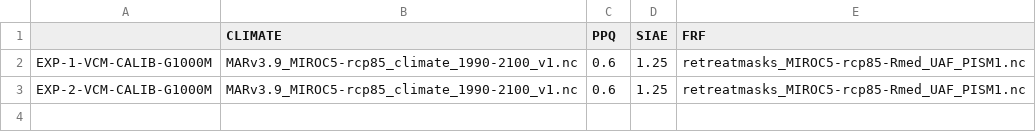
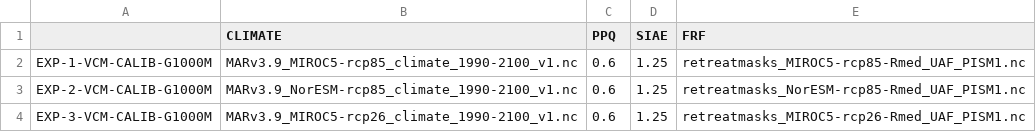
Before and after one commit to pism/pism-greenland, a CSV file: uncertainty_qunatification/prognostic_core.csv, drawn as a sheet.

Commit message:
work on prognostic postprocessing

```diff
--- a/uncertainty_qunatification/prognostic_core.csv
+++ b/uncertainty_qunatification/prognostic_core.csv
@@ -2,2 +2,3 @@
 EXP-1-VCM-CALIB-G1000M,MARv3.9_MIROC5-rcp85_climate_1990-2100_v1.nc,0.6,1.25,retreatmasks_MIROC5-rcp85-Rmed_UAF_PISM1.nc
-EXP-2-VCM-CALIB-G1000M,MARv3.9_MIROC5-rcp85_climate_1990-2100_v1.nc,0.6,1.25,retreatmasks_MIROC5-rcp85-Rmed_UAF_PISM1.nc
+EXP-2-VCM-CALIB-G1000M,MARv3.9_NorESM-rcp85_climate_1990-2100_v1.nc,0.6,1.25,retreatmasks_NorESM-rcp85-Rmed_UAF_PISM1.nc
+EXP-3-VCM-CALIB-G1000M,MARv3.9_MIROC5-rcp26_climate_1990-2100_v1.nc,0.6,1.25,retreatmasks_MIROC5-rcp26-Rmed_UAF_PISM1.nc
```
Also changed, not shown: 2 other files.
